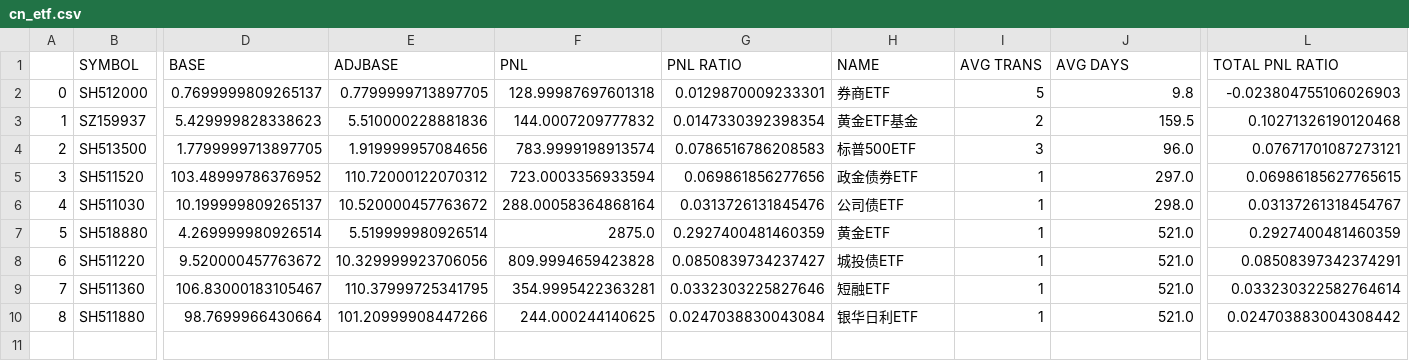
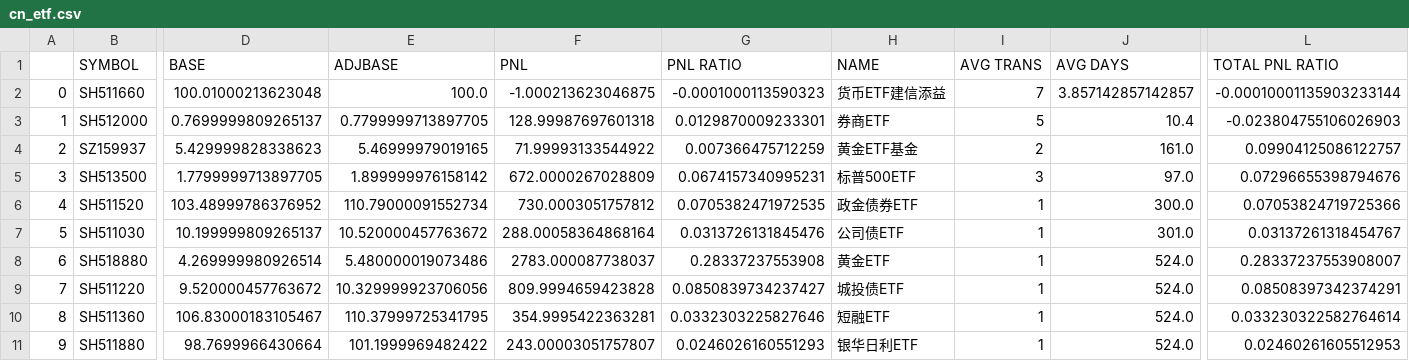
Before and after one commit to joeyrensh/pub_finance, a CSV file: pub_finance/finance/images/cn_etf.csv, drawn as a sheet; only a part is shown, gaps mark what is left out; addresses are those after the commit; rows hold the shown columns only; the diff names each change by its address in the sheet, - before the commit and + after, or states it on an @@ line.

```diff
--- a/pub_finance/finance/images/cn_etf.csv
+++ b/pub_finance/finance/images/cn_etf.csv
+row 2: 0 | SH511660 | 100.01000213623048 | 100.0 | -1.000213623046875 | -0.0001000113590323 | 货币ETF建信添益 | 7 | 3.857142857142857 | -0.00010001135903233144
@@ column A renumbered from row 3 down @@
-J3 (AVG DAYS): 9.8
+J3 (AVG DAYS): 10.4
-E4 (ADJBASE): 5.510000228881836
+E4 (ADJBASE): 5.46999979019165
-F4 (PNL): 144.0007209777832
+F4 (PNL): 71.99993133544922
-G4 (PNL RATIO): 0.0147330392398354
+G4 (PNL RATIO): 0.007366475712259
-J4 (AVG DAYS): 159.5
+J4 (AVG DAYS): 161.0
-L4 (TOTAL PNL RATIO): 0.10271326190120468
+L4 (TOTAL PNL RATIO): 0.09904125086122757
-E5 (ADJBASE): 1.919999957084656
+E5 (ADJBASE): 1.899999976158142
-F5 (PNL): 783.9999198913574
+F5 (PNL): 672.0000267028809
-G5 (PNL RATIO): 0.0786516786208583
+G5 (PNL RATIO): 0.0674157340995231
-J5 (AVG DAYS): 96.0
+J5 (AVG DAYS): 97.0
-L5 (TOTAL PNL RATIO): 0.07671701087273121
+L5 (TOTAL PNL RATIO): 0.07296655398794676
-E6 (ADJBASE): 110.72000122070312
+E6 (ADJBASE): 110.79000091552734
-F6 (PNL): 723.0003356933594
+F6 (PNL): 730.0003051757812
-G6 (PNL RATIO): 0.069861856277656
+G6 (PNL RATIO): 0.0705382471972535
-J6 (AVG DAYS): 297.0
+J6 (AVG DAYS): 300.0
-L6 (TOTAL PNL RATIO): 0.06986185627765615
+L6 (TOTAL PNL RATIO): 0.07053824719725366
-J7 (AVG DAYS): 298.0
+J7 (AVG DAYS): 301.0
-E8 (ADJBASE): 5.519999980926514
+E8 (ADJBASE): 5.480000019073486
-F8 (PNL): 2875.0
+F8 (PNL): 2783.000087738037
-G8 (PNL RATIO): 0.2927400481460359
+G8 (PNL RATIO): 0.28337237553908
-J8:J11 (AVG DAYS): 521.0
+J8:J11 (AVG DAYS): 524.0
-L8 (TOTAL PNL RATIO): 0.2927400481460359
+L8 (TOTAL PNL RATIO): 0.28337237553908007
-E11 (ADJBASE): 101.20999908447266
+E11 (ADJBASE): 101.1999969482422
-F11 (PNL): 244.000244140625
+F11 (PNL): 243.00003051757807
-G11 (PNL RATIO): 0.0247038830043084
+G11 (PNL RATIO): 0.0246026160551293
-L11 (TOTAL PNL RATIO): 0.024703883004308442
+L11 (TOTAL PNL RATIO): 0.02460261605512953
```
Also changed, not shown: pub_finance/finance/images/cn_category.csv, pub_finance/finance/images/cn_stockdetail.csv, 47 other files.
